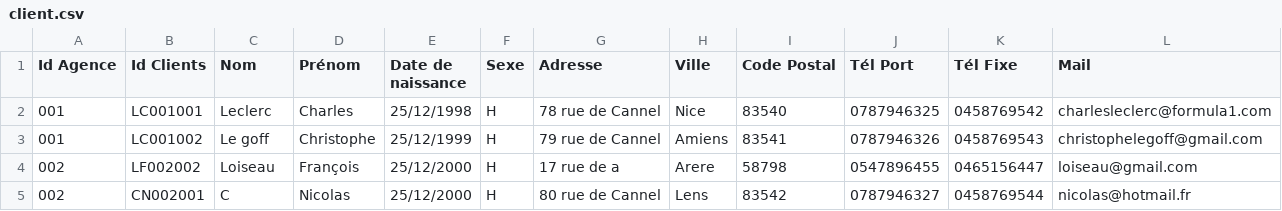
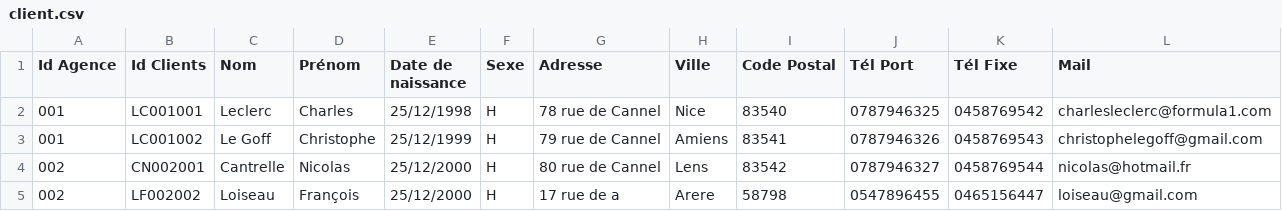
Before and after one commit to miasyth/TP-CDA-Groupe1, a CSV file: client.csv, drawn as a sheet.

```diff
--- a/client.csv
+++ b/client.csv
@@ -2,4 +2,4 @@
 001;LC001001;Leclerc;Charles;25/12/1998;H;"78 rue de Cannel";Nice;83540;0787946325;0458769542;charlesleclerc@formula1.com
-001;LC001002;"Le goff";Christophe;25/12/1999;H;"79 rue de Cannel";Amiens;83541;0787946326;0458769543;christophelegoff@gmail.com
+001;LC001002;"Le Goff";Christophe;25/12/1999;H;"79 rue de Cannel";Amiens;83541;0787946326;0458769543;christophelegoff@gmail.com
+002;CN002001;Cantrelle;Nicolas;25/12/2000;H;"80 rue de Cannel";Lens;83542;0787946327;0458769544;nicolas@hotmail.fr
 002;LF002002;Loiseau;François;25/12/2000;H;"17 rue de a";Arere;58798;0547896455;0465156447;loiseau@gmail.com
-002;CN002001;C;Nicolas;25/12/2000;H;"80 rue de Cannel";Lens;83542;0787946327;0458769544;nicolas@hotmail.fr
```
Also changed, not shown: client/client.csv, 3 other files.
